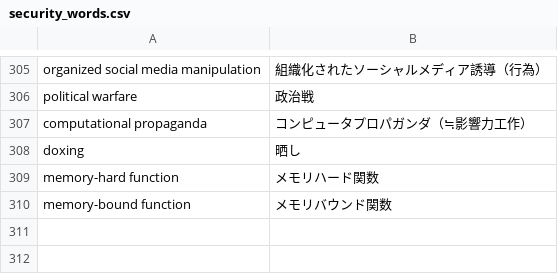
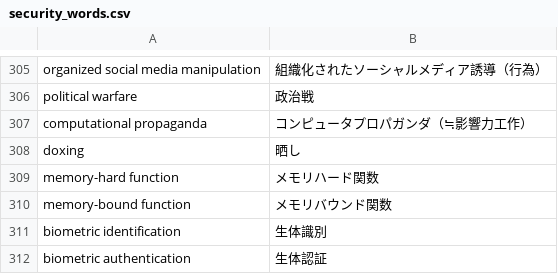
Before and after one commit to SaitoLab/security_words, a CSV file: security_words.csv, drawn as a sheet; only a part is shown, gaps mark what is left out; the diff names each change by its address in the sheet, - before the commit and + after, or states it on an @@ line.

Commit message:
Update security_words.csv
biometric identification,生体識別
biometric authentication,生体認証

```diff
--- a/security_words.csv
+++ b/security_words.csv
+row 311: biometric identification | 生体識別
+row 312: biometric authentication | 生体認証
```
